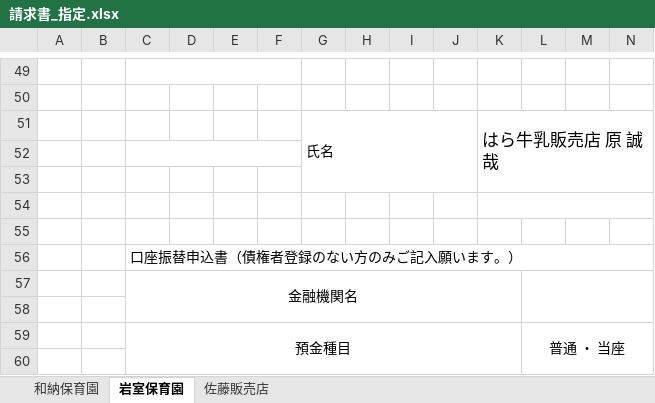
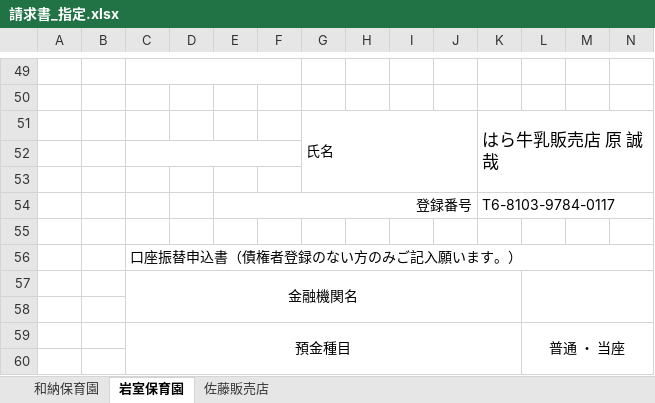
Before and after one commit to yujirohara1/deliba, an Excel workbook: ExcelTemplate/hoiku/請求書_指定.xlsx, sheet 岩室保育園, drawn as a sheet; only a part is shown, gaps mark what is left out; values as stored, in another font and other column widths than the file's, no borders; rows hold the shown columns only; the diff names each change by its address in the sheet, - before the commit and + after, or states it on an @@ line.

```diff
--- a/ExcelTemplate/hoiku/請求書_指定.xlsx (sheet 岩室保育園)
+++ b/ExcelTemplate/hoiku/請求書_指定.xlsx (sheet 岩室保育園)
-row 54: (empty)
+row 54:  |  |  |  | 登録番号 |  |  |  |  |  | T6-8103-9784-0117
+E54:J54 merged
```
Also changed, not shown: sheet 佐藤販売店, sheet 和納保育園, ExcelTemplate/hoiku/納品書_保育園.xlsx, ExcelTemplate/hoiku/請求書_指定B.xlsx.
